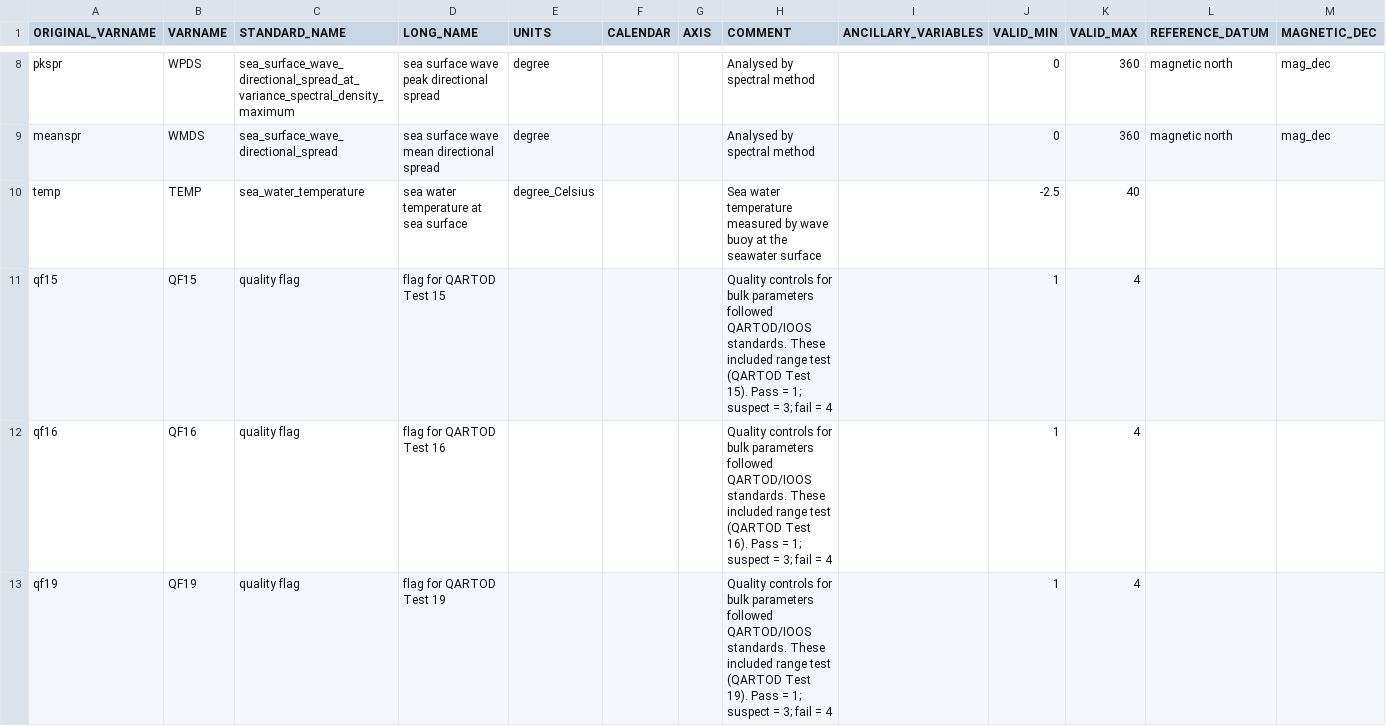
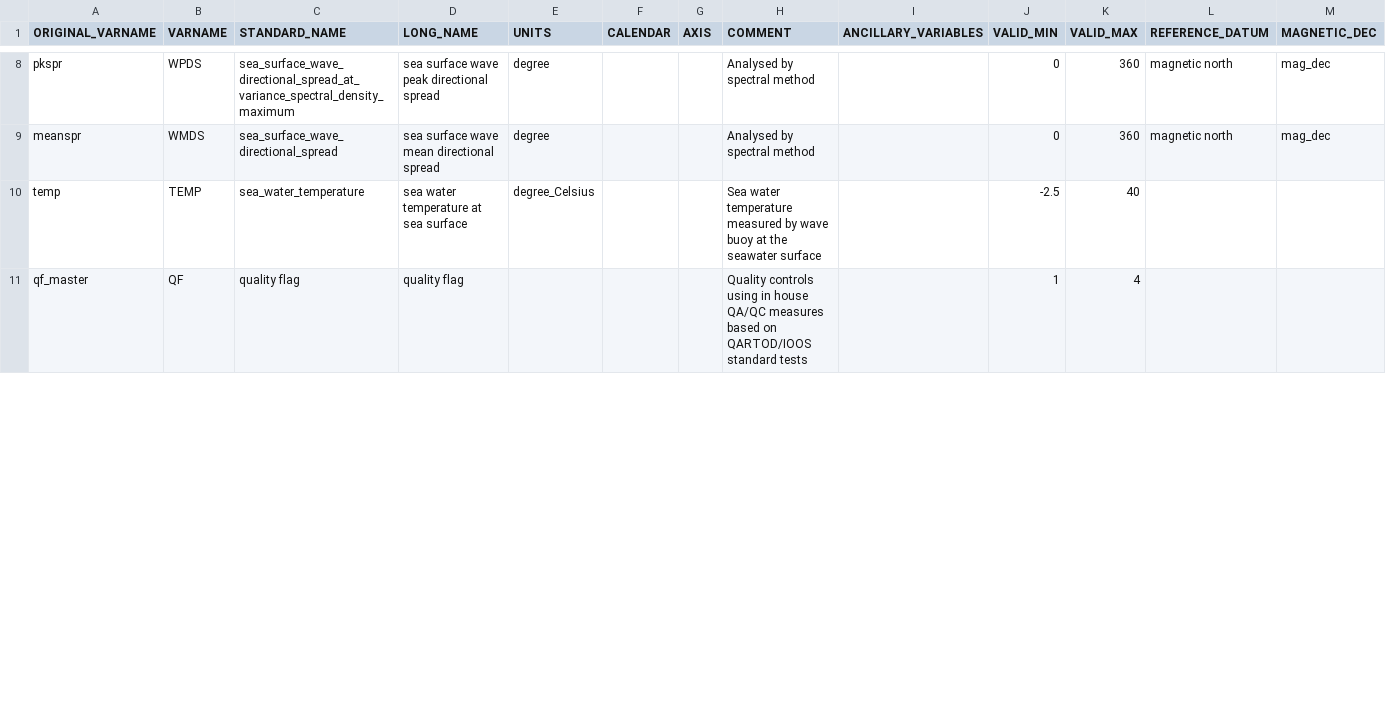
Before and after one commit to mcuttler/wavebuoy_tools, a CSV file: wavebuoys/imos_nc/metadata/bulk_wave_parameters_mapping.csv, drawn as a sheet; only a part is shown, gaps mark what is left out; removed rows and columns are numbered as before the commit, all else as after; rows hold the shown columns only; the diff covers the shown part only; the diff names each change by its address in the sheet, - before the commit and + after, or states it on an @@ line.

```diff
--- a/wavebuoys/imos_nc/metadata/bulk_wave_parameters_mapping.csv
+++ b/wavebuoys/imos_nc/metadata/bulk_wave_parameters_mapping.csv
-A11 (ORIGINAL_VARNAME): qf15
+A11 (ORIGINAL_VARNAME): qf_master
-B11 (VARNAME): QF15
+B11 (VARNAME): QF
-D11 (LONG_NAME): flag for QARTOD Test 15
+D11 (LONG_NAME): quality flag
-H11 (COMMENT): Quality controls for bulk parameters followed QARTOD/IOOS standards. These included range test (QARTOD Test 15). Pass = 1; suspect = 3; fail = 4
+H11 (COMMENT): Quality controls using in house QA/QC measures based on QARTOD/IOOS standard tests
-row 12: qf16 | QF16 | quality flag | flag for QARTOD Test 16 |  |  |  | Quality controls for bulk parameters followed QARTOD/IOOS standards. These included range test (QARTOD Test 16). Pass = 1; suspect = 3; fail = 4 |  | 1 | 4
-row 13: qf19 | QF19 | quality flag | flag for QARTOD Test 19 |  |  |  | Quality controls for bulk parameters followed QARTOD/IOOS standards. These included range test (QARTOD Test 19). Pass = 1; suspect = 3; fail = 4 |  | 1 | 4
```
Also changed, not shown: 8 added rows elsewhere in this file, 16 other files.
